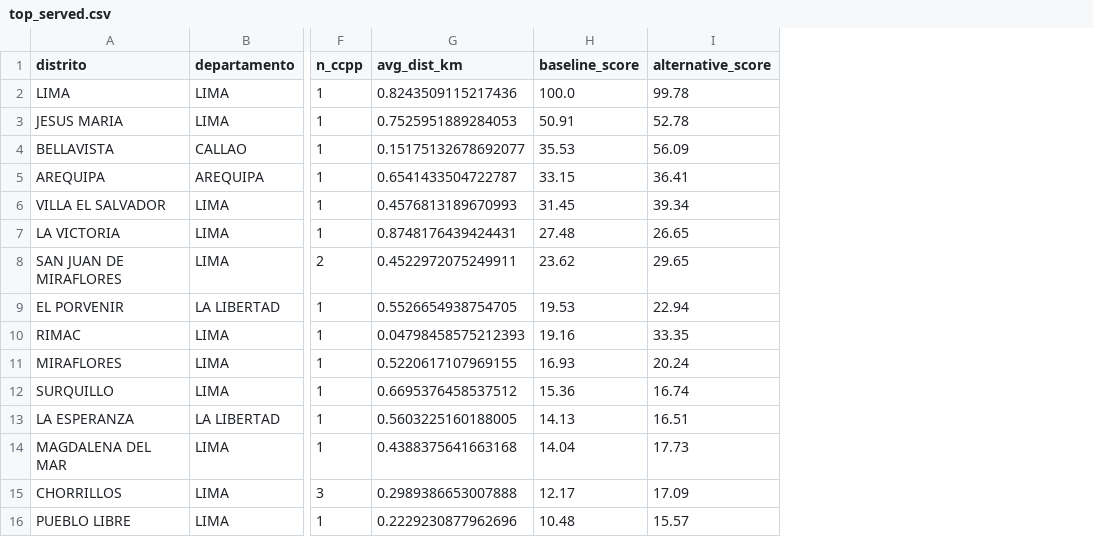
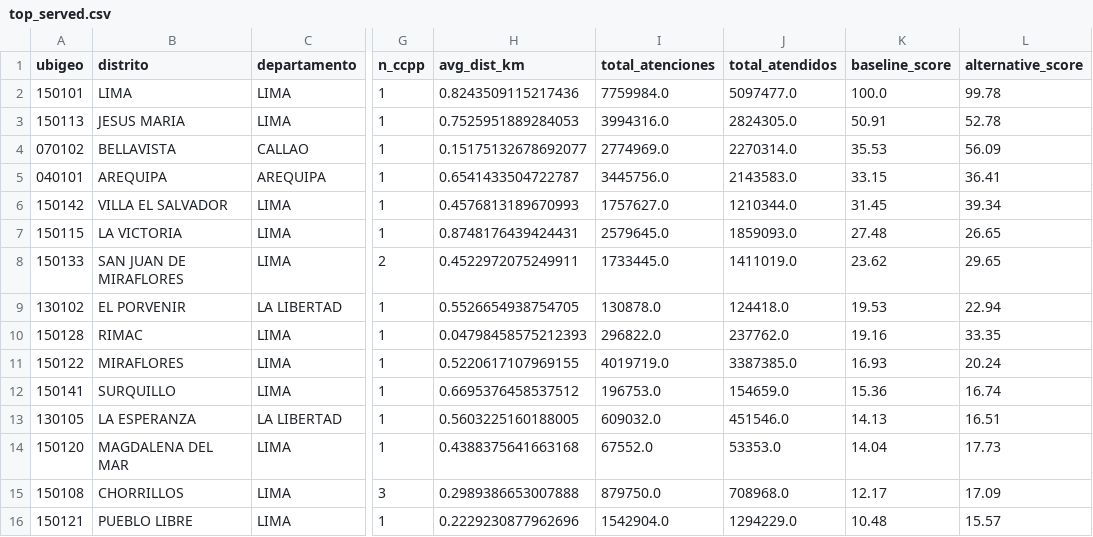
Before and after one commit to mjbenavidesb-prog/Emergency_access_Peru, a CSV file: output/tables/top_served.csv, drawn as a sheet; only a part is shown, gaps mark what is left out; the diff names each change by its address in the sheet, - before the commit and + after, or states it on an @@ line.

```diff
--- a/output/tables/top_served.csv
+++ b/output/tables/top_served.csv
+column A (ubigeo), rows 2-16: 150101 | 150113 | 070102 | 040101 | 150142 | 150115 | 150133 | 130102 | 150128 | 150122 | 150141 | 130105 | 150120 | 150108 | 150121
+column I (total_atenciones), rows 2-16: 7759984.0 | 3994316.0 | 2774969.0 | 3445756.0 | 1757627.0 | 2579645.0 | 1733445.0 | 130878.0 | 296822.0 | 4019719.0 | 196753.0 | 609032.0 | 67552.0 | 879750.0 | 1542904.0
+column J (total_atendidos), rows 2-16: 5097477.0 | 2824305.0 | 2270314.0 | 2143583.0 | 1210344.0 | 1859093.0 | 1411019.0 | 124418.0 | 237762.0 | 3387385.0 | 154659.0 | 451546.0 | 53353.0 | 708968.0 | 1294229.0
```
Also changed, not shown: output/tables/top_underserved.csv, 5 other files.
